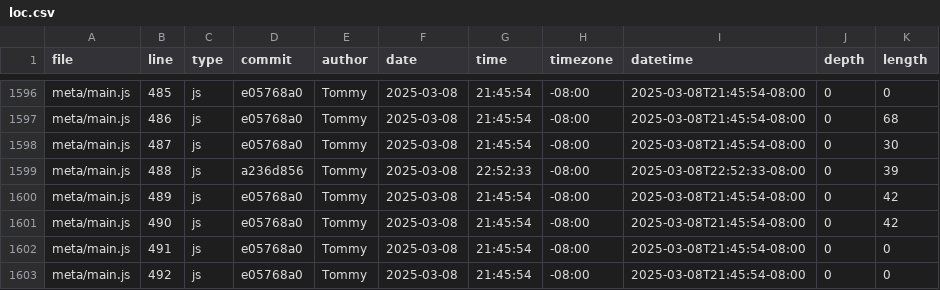
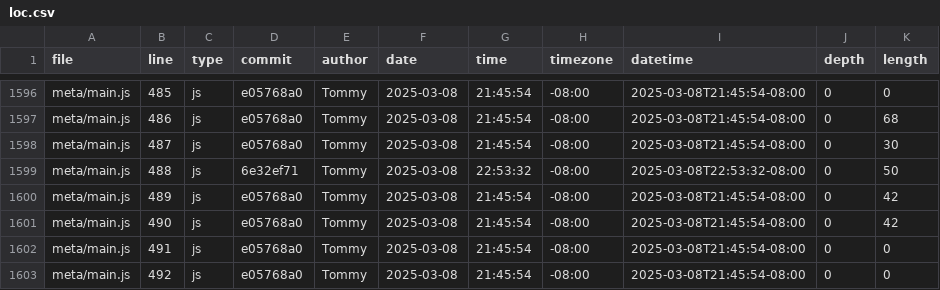
Before and after one commit to tommycho1223/portfolio, a CSV file: meta/loc.csv, drawn as a sheet; only a part is shown, gaps mark what is left out.

```diff
--- a/meta/loc.csv
+++ b/meta/loc.csv
@@ -1598,3 +1598,3 @@ meta/main.js,486,js,e05768a0,Tommy,2025-03-08,21:45:54,-08:00,2025-03-08T21:45:5
 meta/main.js,487,js,e05768a0,Tommy,2025-03-08,21:45:54,-08:00,2025-03-08T21:45:54-08:00,0,30
-meta/main.js,488,js,a236d856,Tommy,2025-03-08,22:52:33,-08:00,2025-03-08T22:52:33-08:00,0,39
+meta/main.js,488,js,6e32ef71,Tommy,2025-03-08,22:53:32,-08:00,2025-03-08T22:53:32-08:00,0,50
 meta/main.js,489,js,e05768a0,Tommy,2025-03-08,21:45:54,-08:00,2025-03-08T21:45:54-08:00,0,42
```
